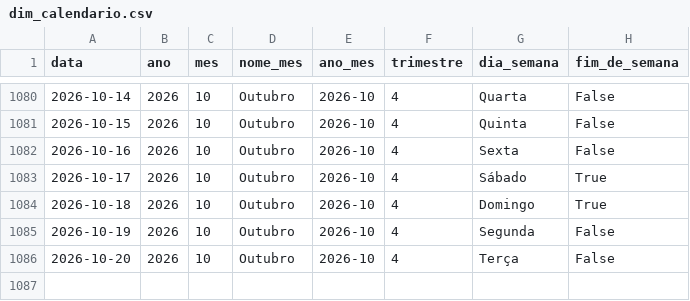
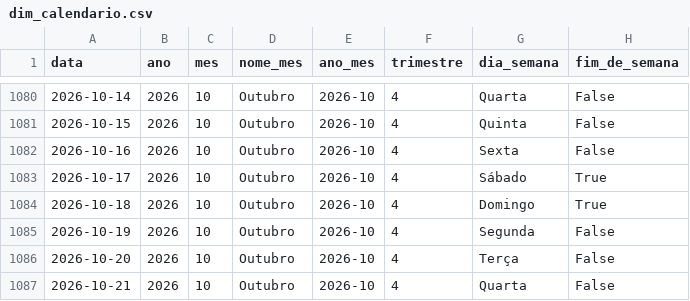
Before and after one commit to Bellmonte/port-gerador-dados, a CSV file: dados/comercial/dim_calendario.csv, drawn as a sheet; only a part is shown, gaps mark what is left out; the diff names each change by its address in the sheet, - before the commit and + after, or states it on an @@ line.

```diff
--- a/dados/comercial/dim_calendario.csv
+++ b/dados/comercial/dim_calendario.csv
+row 1087: 2026-10-21 | 2026 | 10 | Outubro | 2026-10 | 4 | Quarta | False
```
Also changed, not shown: 2 other files.
